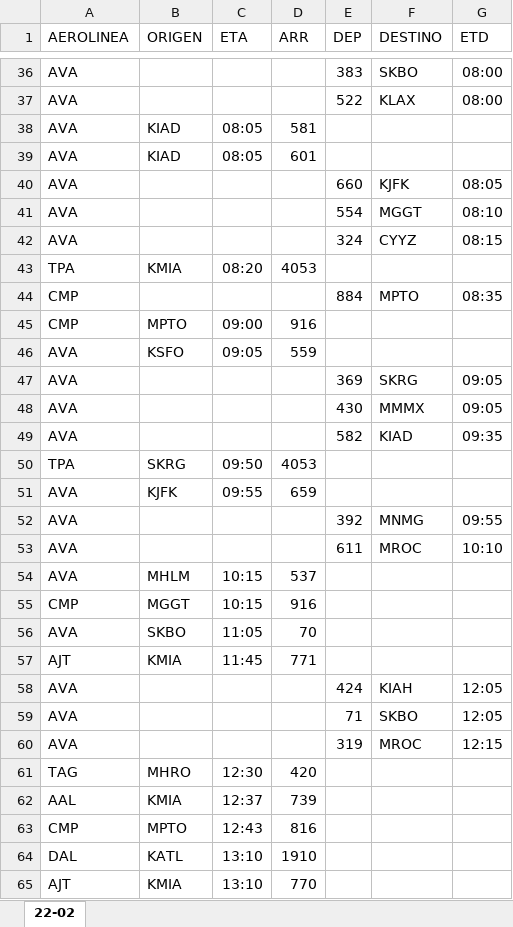
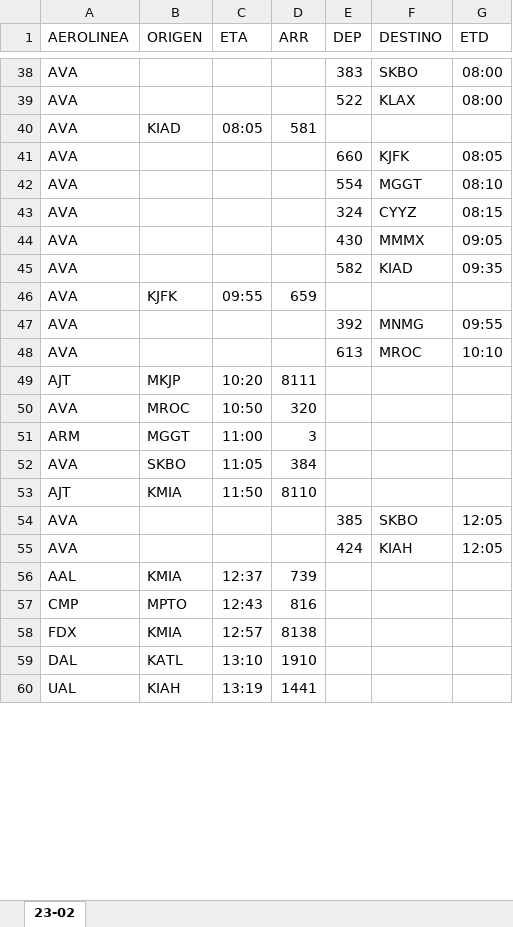
Before and after one commit to sacomais/PDA_MSLP, an Excel workbook: public/operaciones.xlsx, sheet 23-02, drawn as a sheet; only a part is shown, gaps mark what is left out; the shorter side is filled out with more unchanged rows; values as stored, in another font and other column widths than the file's, no borders; removed rows and columns are numbered as before the commit, all else as after; the diff covers the shown part only; the diff names each change by its address in the sheet, - before the commit and + after, or states it on an @@ line.

```diff
--- a/public/operaciones.xlsx (sheet 23-02)
+++ b/public/operaciones.xlsx (sheet 23-02)
-sheet tab: 22-02
+sheet tab: 23-02
-row 39: AVA | KIAD | 08:05 | 601
-row 43: TPA | KMIA | 08:20 | 4053
-row 44: CMP |  |  |  | 884 | MPTO | 08:35
-row 45: CMP | MPTO | 09:00 | 916
-row 46: AVA | KSFO | 09:05 | 559
-row 47: AVA |  |  |  | 369 | SKRG | 09:05
-row 50: TPA | SKRG | 09:50 | 4053
-E48 (DEP): 611
+E48 (DEP): 613
+row 49: AJT | MKJP | 10:20 | 8111
-B50 (ORIGEN): MHLM
+B50 (ORIGEN): MROC
-C50 (ETA): 10:15
+C50 (ETA): 10:50
-D50 (ARR): 537
+D50 (ARR): 320
-row 55: CMP | MGGT | 10:15 | 916
+row 51: ARM | MGGT | 11:00 | 3
-D52 (ARR): 70
+D52 (ARR): 384
-C53 (ETA): 11:45
+C53 (ETA): 11:50
-D53 (ARR): 771
+D53 (ARR): 8110
+row 54: AVA |  |  |  | 385 | SKBO | 12:05
-row 59: AVA |  |  |  | 71 | SKBO | 12:05
-row 60: AVA |  |  |  | 319 | MROC | 12:15
-row 61: TAG | MHRO | 12:30 | 420
+row 58: FDX | KMIA | 12:57 | 8138
-row 65: AJT | KMIA | 13:10 | 770
```
Also changed, not shown: 16 added rows, 14 removed rows and 3 edited cells elsewhere in this sheet.
